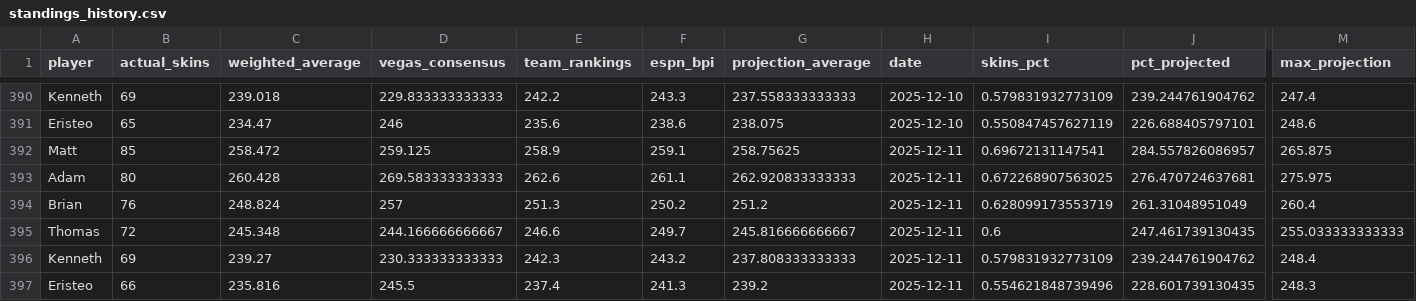
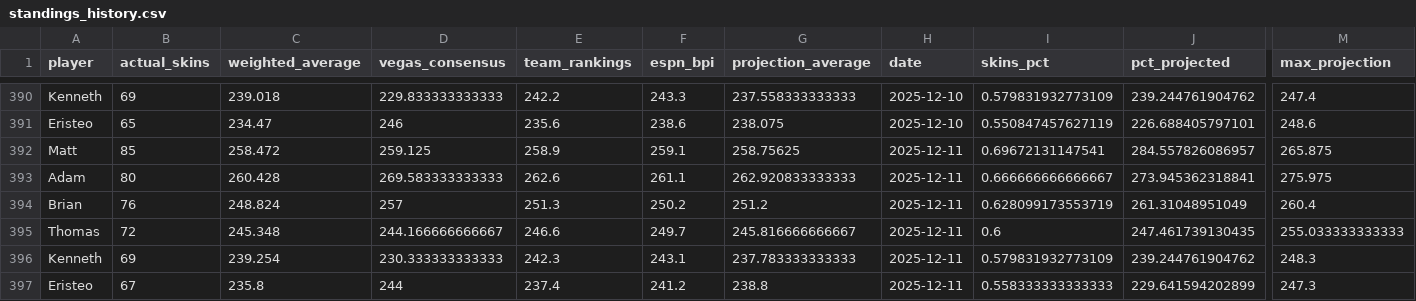
Before and after one commit to ejperez2/skins-standings, a CSV file: standings_history.csv, drawn as a sheet; only a part is shown, gaps mark what is left out; the diff names each change by its address in the sheet, - before the commit and + after, or states it on an @@ line.

```diff
--- a/standings_history.csv
+++ b/standings_history.csv
-I393 (skins_pct): 0.672268907563025
+I393 (skins_pct): 0.666666666666667
-J393 (pct_projected): 276.470724637681
+J393 (pct_projected): 273.945362318841
-C396 (weighted_average): 239.27
+C396 (weighted_average): 239.254
-F396 (espn_bpi): 243.2
+F396 (espn_bpi): 243.1
-G396 (projection_average): 237.808333333333
+G396 (projection_average): 237.783333333333
-M396 (max_projection): 248.4
+M396 (max_projection): 248.3
-B397 (actual_skins): 66
+B397 (actual_skins): 67
-C397 (weighted_average): 235.816
+C397 (weighted_average): 235.8
-D397 (vegas_consensus): 245.5
+D397 (vegas_consensus): 244
-F397 (espn_bpi): 241.3
+F397 (espn_bpi): 241.2
-G397 (projection_average): 239.2
+G397 (projection_average): 238.8
-I397 (skins_pct): 0.554621848739496
+I397 (skins_pct): 0.558333333333333
-J397 (pct_projected): 228.601739130435
+J397 (pct_projected): 229.641594202899
-M397 (max_projection): 248.3
+M397 (max_projection): 247.3
```
Also changed, not shown: team_vegas_history.csv, 1 other file.
